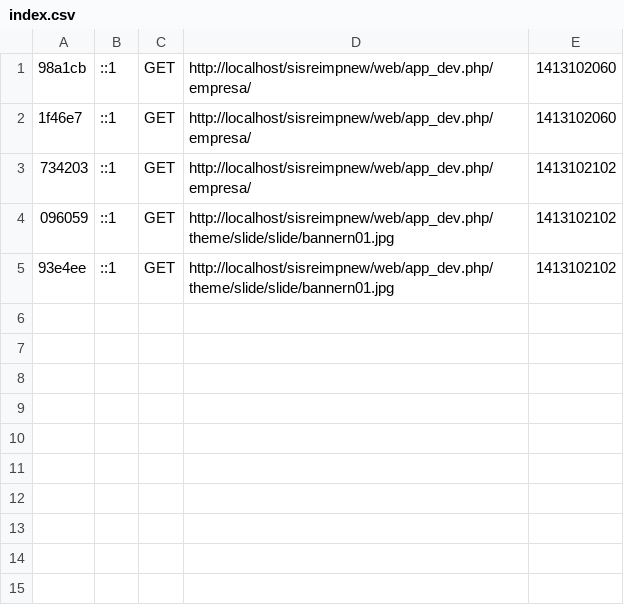
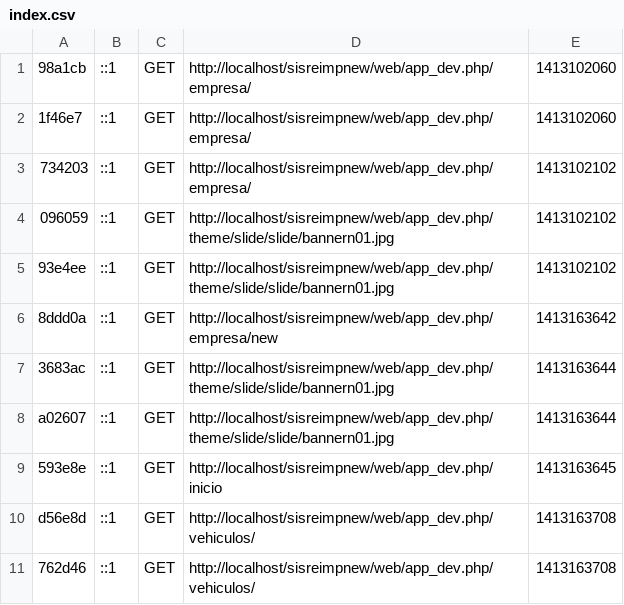
Before and after one commit to jmangarret/sisreimp, a CSV file: app/cache/dev/profiler/index.csv, drawn as a sheet.

```diff
--- a/app/cache/dev/profiler/index.csv
+++ b/app/cache/dev/profiler/index.csv
@@ -5 +5,7 @@
 93e4ee,::1,GET,http://localhost/sisreimpnew/web/app_dev.php/theme/slide/slide/bannern01.jpg,1413102102,
+8ddd0a,::1,GET,http://localhost/sisreimpnew/web/app_dev.php/empresa/new,1413163642,
+3683ac,::1,GET,http://localhost/sisreimpnew/web/app_dev.php/theme/slide/slide/bannern01.jpg,1413163644,
+a02607,::1,GET,http://localhost/sisreimpnew/web/app_dev.php/theme/slide/slide/bannern01.jpg,1413163644,
+593e8e,::1,GET,http://localhost/sisreimpnew/web/app_dev.php/inicio,1413163645,
+d56e8d,::1,GET,http://localhost/sisreimpnew/web/app_dev.php/vehiculos/,1413163708,
+762d46,::1,GET,http://localhost/sisreimpnew/web/app_dev.php/vehiculos/,1413163708,
```
Also changed, not shown: 3 other files.
